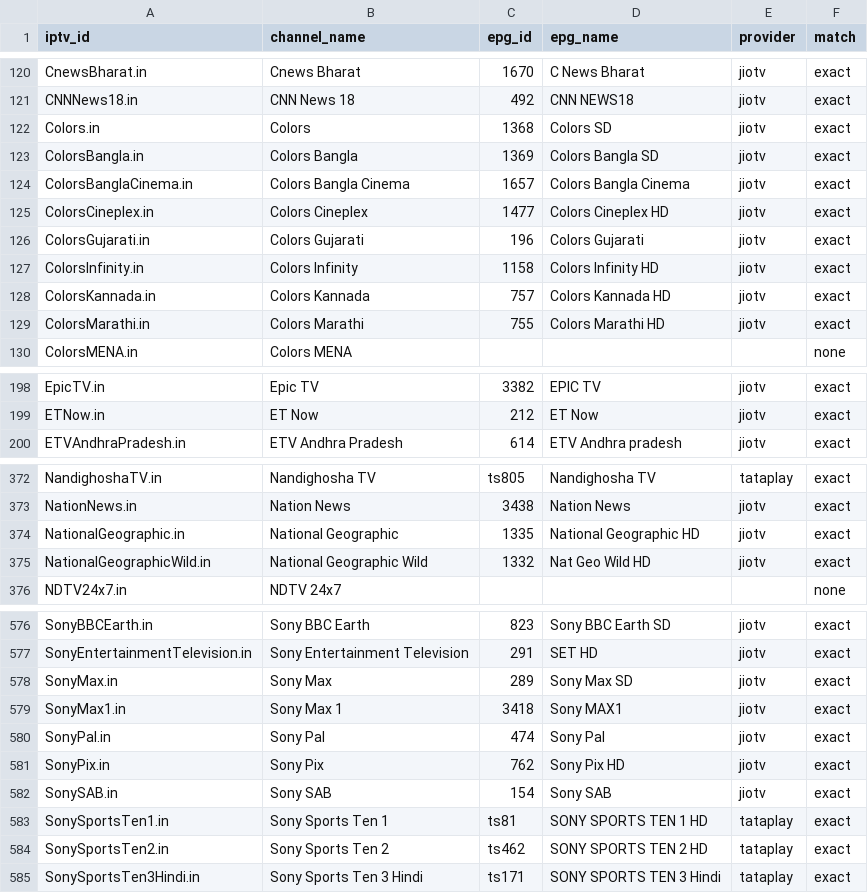
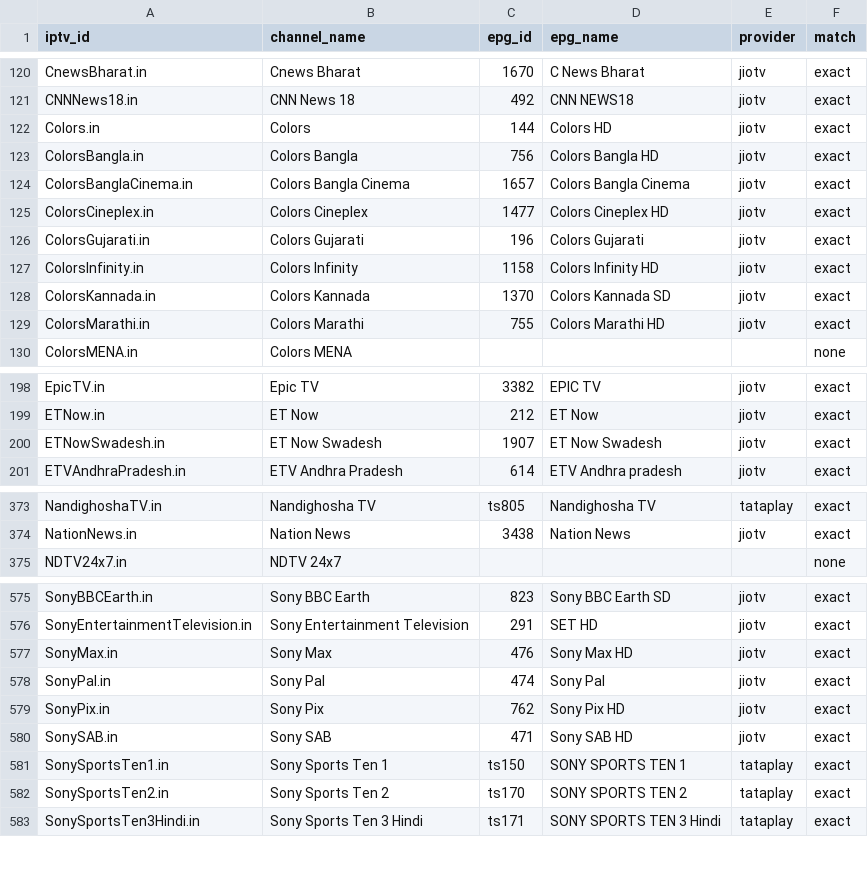
Before and after one commit to soniharish2018/in-iptv, a CSV file: playlists/epg-mapping.csv, drawn as a sheet; only a part is shown, gaps mark what is left out; the diff covers the shown part only.

```diff
--- a/playlists/epg-mapping.csv
+++ b/playlists/epg-mapping.csv
@@ -121,4 +121,4 @@ CnewsBharat.in,Cnews Bharat,1670,C News Bharat,jiotv,exact
 CNNNews18.in,CNN News 18,492,CNN NEWS18,jiotv,exact
-Colors.in,Colors,1368,Colors SD,jiotv,exact
-ColorsBangla.in,Colors Bangla,1369,Colors Bangla SD,jiotv,exact
+Colors.in,Colors,144,Colors HD,jiotv,exact
+ColorsBangla.in,Colors Bangla,756,Colors Bangla HD,jiotv,exact
 ColorsBanglaCinema.in,Colors Bangla Cinema,1657,Colors Bangla Cinema,jiotv,exact
@@ -127,3 +127,3 @@ ColorsGujarati.in,Colors Gujarati,196,Colors Gujarati,jiotv,exact
 ColorsInfinity.in,Colors Infinity,1158,Colors Infinity HD,jiotv,exact
-ColorsKannada.in,Colors Kannada,757,Colors Kannada HD,jiotv,exact
+ColorsKannada.in,Colors Kannada,1370,Colors Kannada SD,jiotv,exact
 ColorsMarathi.in,Colors Marathi,755,Colors Marathi HD,jiotv,exact
@@ -199,2 +199,3 @@ EpicTV.in,Epic TV,3382,EPIC TV,jiotv,exact
 ETNow.in,ET Now,212,ET Now,jiotv,exact
+ETNowSwadesh.in,ET Now Swadesh,1907,ET Now Swadesh,jiotv,exact
 ETVAndhraPradesh.in,ETV Andhra Pradesh,614,ETV Andhra pradesh,jiotv,exact
@@ -373,4 +374,2 @@ NandighoshaTV.in,Nandighosha TV,ts805,Nandighosha TV,tataplay,exact
 NationNews.in,Nation News,3438,Nation News,jiotv,exact
-NationalGeographic.in,National Geographic,1335,National Geographic HD,jiotv,exact
-NationalGeographicWild.in,National Geographic Wild,1332,Nat Geo Wild HD,jiotv,exact
 NDTV24x7.in,NDTV 24x7,,,,none
@@ -577,9 +576,8 @@ SonyBBCEarth.in,Sony BBC Earth,823,Sony BBC Earth SD,jiotv,exact
 SonyEntertainmentTelevision.in,Sony Entertainment Television,291,SET HD,jiotv,exact
-SonyMax.in,Sony Max,289,Sony Max SD,jiotv,exact
-SonyMax1.in,Sony Max 1,3418,Sony MAX1,jiotv,exact
+SonyMax.in,Sony Max,476,Sony Max HD,jiotv,exact
 SonyPal.in,Sony Pal,474,Sony Pal,jiotv,exact
 SonyPix.in,Sony Pix,762,Sony Pix HD,jiotv,exact
-SonySAB.in,Sony SAB,154,Sony SAB,jiotv,exact
-SonySportsTen1.in,Sony Sports Ten 1,ts81,SONY SPORTS TEN 1 HD,tataplay,exact
-SonySportsTen2.in,Sony Sports Ten 2,ts462,SONY SPORTS TEN 2 HD,tataplay,exact
+SonySAB.in,Sony SAB,471,Sony SAB HD,jiotv,exact
+SonySportsTen1.in,Sony Sports Ten 1,ts150,SONY SPORTS TEN 1,tataplay,exact
+SonySportsTen2.in,Sony Sports Ten 2,ts170,SONY SPORTS TEN 2,tataplay,exact
 SonySportsTen3Hindi.in,Sony Sports Ten 3 Hindi,ts171,SONY SPORTS TEN 3 Hindi,tataplay,exact
```
Also changed, not shown: 22 edited cells elsewhere in this file, 9 other files.
